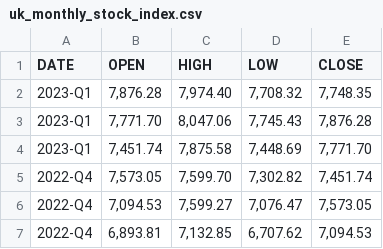
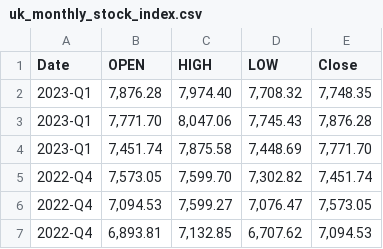
Before and after one commit to hs2-1aipp9-2ss/final_project_cse163_interest_rate, a CSV file: Data/United Kingdom/uk_monthly_stock_index.csv, drawn as a sheet; only a part is shown.

```diff
--- a/Data/United Kingdom/uk_monthly_stock_index.csv
+++ b/Data/United Kingdom/uk_monthly_stock_index.csv
@@ -1,2 +1,2 @@
-DATE,OPEN,HIGH,LOW,CLOSE
+Date,OPEN,HIGH,LOW,Close
 2023-Q1,"7,876.28","7,974.40","7,708.32","7,748.35"
```
Also changed, not shown: Data/South Africa/sa_monthly_stock_index.csv, Data/United Kingdom/uk_quarterly_gdp.csv, 14 other files.
